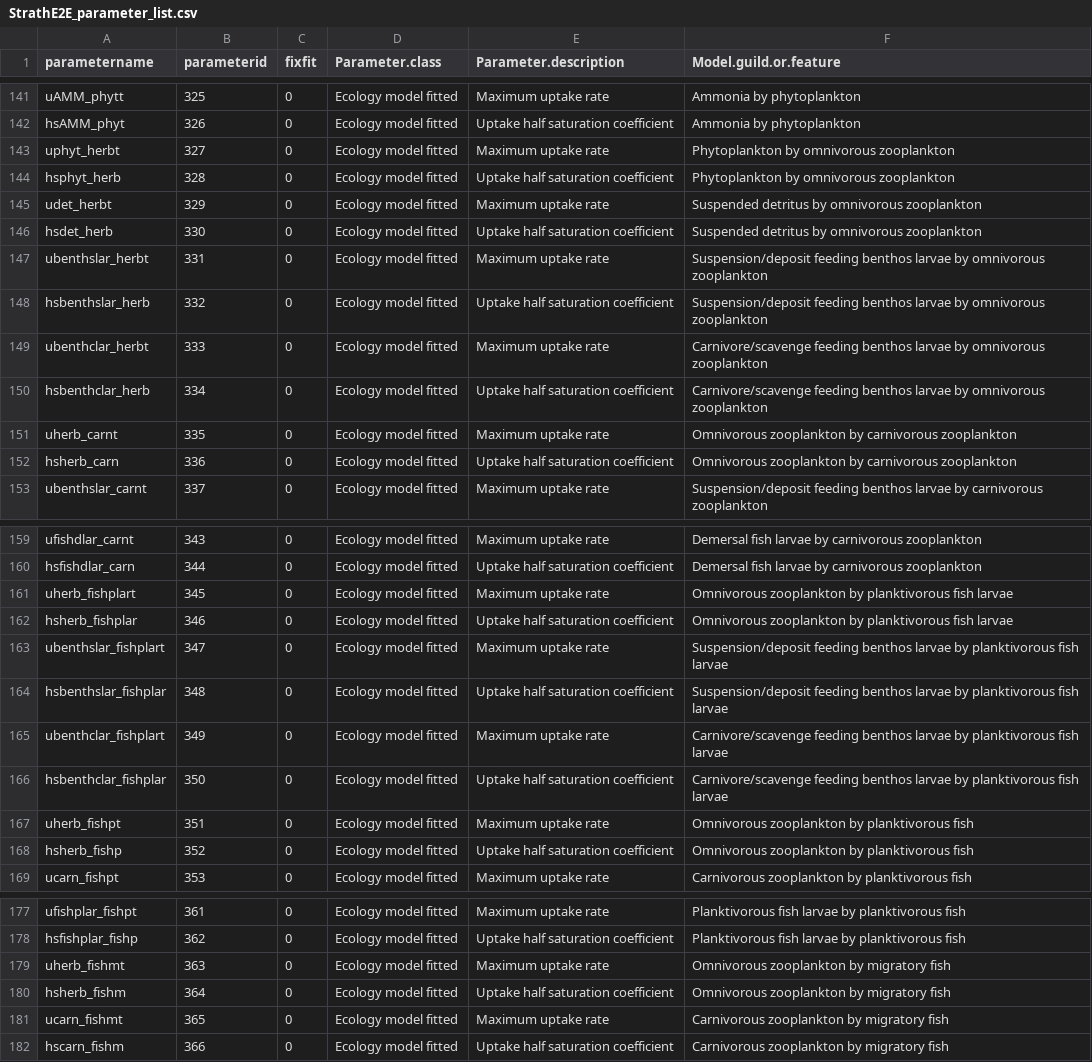
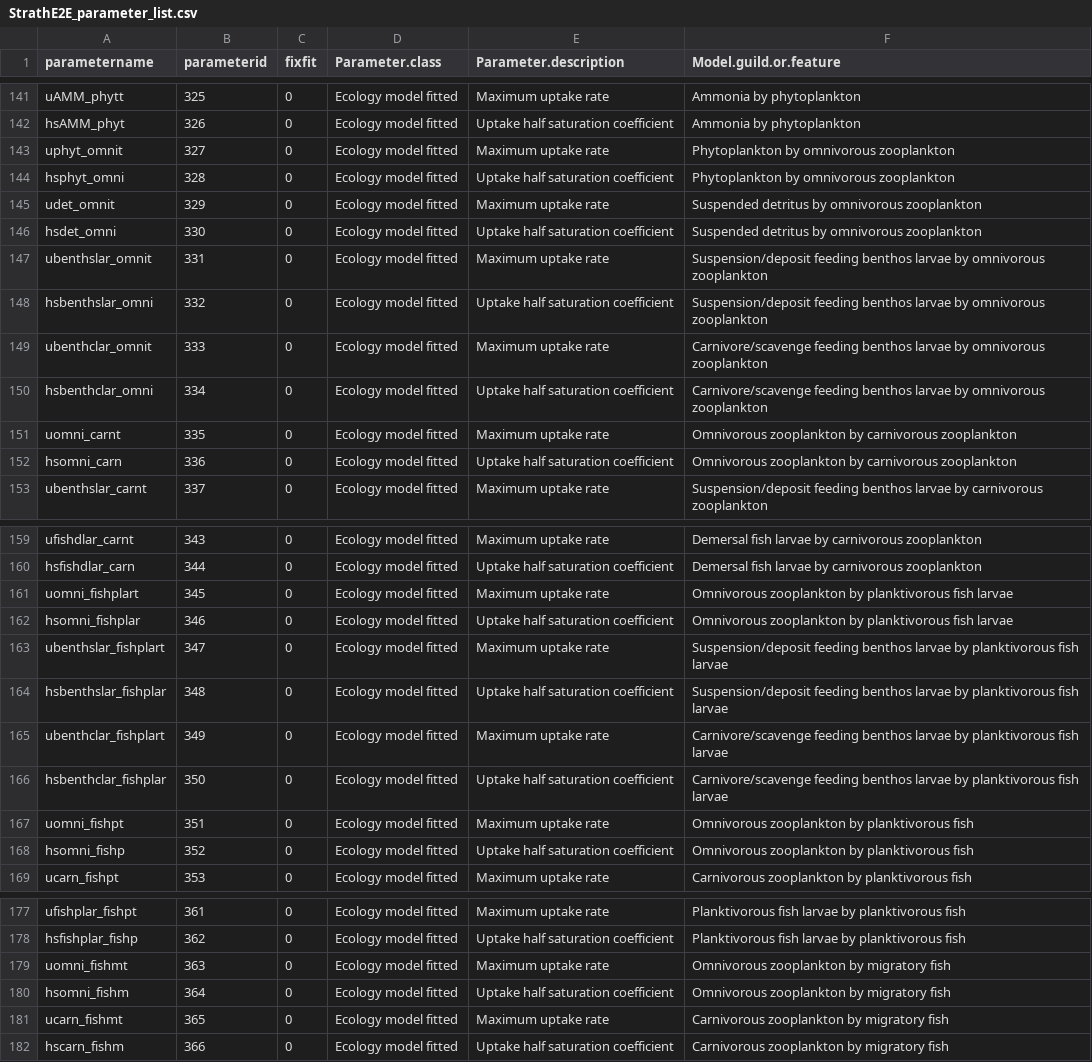
Before and after one commit to cran/StrathE2E2, a CSV file: inst/extdata/Internal.data/StrathE2E_parameter_list.csv, drawn as a sheet; only a part is shown, gaps mark what is left out; the diff covers the shown part only.

```diff
--- a/inst/extdata/Internal.data/StrathE2E_parameter_list.csv
+++ b/inst/extdata/Internal.data/StrathE2E_parameter_list.csv
@@ -142,12 +142,12 @@ uAMM_phytt,325,0,Ecology model fitted,Maximum uptake rate,Ammonia by phytoplankt
 hsAMM_phyt,326,0,Ecology model fitted,Uptake half saturation coefficient,Ammonia by phytoplankton
-uphyt_herbt,327,0,Ecology model fitted,Maximum uptake rate,Phytoplankton by omnivorous zooplankton
-hsphyt_herb,328,0,Ecology model fitted,Uptake half saturation coefficient,Phytoplankton by omnivorous zooplankton
-udet_herbt,329,0,Ecology model fitted,Maximum uptake rate,Suspended detritus by omnivorous zooplankton
-hsdet_herb,330,0,Ecology model fitted,Uptake half saturation coefficient,Suspended detritus by omnivorous zooplankton
-ubenthslar_herbt,331,0,Ecology model fitted,Maximum uptake rate,Suspension/deposit feeding benthos larvae by omnivorous zooplankton
-hsbenthslar_herb,332,0,Ecology model fitted,Uptake half saturation coefficient,Suspension/deposit feeding benthos larvae by omnivorous zooplankton
-ubenthclar_herbt,333,0,Ecology model fitted,Maximum uptake rate,Carnivore/scavenge feeding benthos larvae by omnivorous zooplankton
-hsbenthclar_herb,334,0,Ecology model fitted,Uptake half saturation coefficient,Carnivore/scavenge feeding benthos larvae by omnivorous zooplankton
-uherb_carnt,335,0,Ecology model fitted,Maximum uptake rate,Omnivorous zooplankton by carnivorous zooplankton
-hsherb_carn,336,0,Ecology model fitted,Uptake half saturation coefficient,Omnivorous zooplankton by carnivorous zooplankton
+uphyt_omnit,327,0,Ecology model fitted,Maximum uptake rate,Phytoplankton by omnivorous zooplankton
+hsphyt_omni,328,0,Ecology model fitted,Uptake half saturation coefficient,Phytoplankton by omnivorous zooplankton
+udet_omnit,329,0,Ecology model fitted,Maximum uptake rate,Suspended detritus by omnivorous zooplankton
+hsdet_omni,330,0,Ecology model fitted,Uptake half saturation coefficient,Suspended detritus by omnivorous zooplankton
+ubenthslar_omnit,331,0,Ecology model fitted,Maximum uptake rate,Suspension/deposit feeding benthos larvae by omnivorous zooplankton
+hsbenthslar_omni,332,0,Ecology model fitted,Uptake half saturation coefficient,Suspension/deposit feeding benthos larvae by omnivorous zooplankton
+ubenthclar_omnit,333,0,Ecology model fitted,Maximum uptake rate,Carnivore/scavenge feeding benthos larvae by omnivorous zooplankton
+hsbenthclar_omni,334,0,Ecology model fitted,Uptake half saturation coefficient,Carnivore/scavenge feeding benthos larvae by omnivorous zooplankton
+uomni_carnt,335,0,Ecology model fitted,Maximum uptake rate,Omnivorous zooplankton by carnivorous zooplankton
+hsomni_carn,336,0,Ecology model fitted,Uptake half saturation coefficient,Omnivorous zooplankton by carnivorous zooplankton
 ubenthslar_carnt,337,0,Ecology model fitted,Maximum uptake rate,Suspension/deposit feeding benthos larvae by carnivorous zooplankton
@@ -160,4 +160,4 @@ ufishdlar_carnt,343,0,Ecology model fitted,Maximum uptake rate,Demersal fish lar
 hsfishdlar_carn,344,0,Ecology model fitted,Uptake half saturation coefficient,Demersal fish larvae by carnivorous zooplankton
-uherb_fishplart,345,0,Ecology model fitted,Maximum uptake rate,Omnivorous zooplankton by planktivorous fish larvae
-hsherb_fishplar,346,0,Ecology model fitted,Uptake half saturation coefficient,Omnivorous zooplankton by planktivorous fish larvae
+uomni_fishplart,345,0,Ecology model fitted,Maximum uptake rate,Omnivorous zooplankton by planktivorous fish larvae
+hsomni_fishplar,346,0,Ecology model fitted,Uptake half saturation coefficient,Omnivorous zooplankton by planktivorous fish larvae
 ubenthslar_fishplart,347,0,Ecology model fitted,Maximum uptake rate,Suspension/deposit feeding benthos larvae by planktivorous fish larvae
@@ -166,4 +166,4 @@ ubenthclar_fishplart,349,0,Ecology model fitted,Maximum uptake rate,Carnivore/sc
 hsbenthclar_fishplar,350,0,Ecology model fitted,Uptake half saturation coefficient,Carnivore/scavenge feeding benthos larvae by planktivorous fish larvae
-uherb_fishpt,351,0,Ecology model fitted,Maximum uptake rate,Omnivorous zooplankton by planktivorous fish
-hsherb_fishp,352,0,Ecology model fitted,Uptake half saturation coefficient,Omnivorous zooplankton by planktivorous fish
+uomni_fishpt,351,0,Ecology model fitted,Maximum uptake rate,Omnivorous zooplankton by planktivorous fish
+hsomni_fishp,352,0,Ecology model fitted,Uptake half saturation coefficient,Omnivorous zooplankton by planktivorous fish
 ucarn_fishpt,353,0,Ecology model fitted,Maximum uptake rate,Carnivorous zooplankton by planktivorous fish
@@ -178,4 +178,4 @@ ufishplar_fishpt,361,0,Ecology model fitted,Maximum uptake rate,Planktivorous fi
 hsfishplar_fishp,362,0,Ecology model fitted,Uptake half saturation coefficient,Planktivorous fish larvae by planktivorous fish
-uherb_fishmt,363,0,Ecology model fitted,Maximum uptake rate,Omnivorous zooplankton by migratory fish
-hsherb_fishm,364,0,Ecology model fitted,Uptake half saturation coefficient,Omnivorous zooplankton by migratory fish
+uomni_fishmt,363,0,Ecology model fitted,Maximum uptake rate,Omnivorous zooplankton by migratory fish
+hsomni_fishm,364,0,Ecology model fitted,Uptake half saturation coefficient,Omnivorous zooplankton by migratory fish
 ucarn_fishmt,365,0,Ecology model fitted,Maximum uptake rate,Carnivorous zooplankton by migratory fish
```
Also changed, not shown: 5 edited cells elsewhere in this file, inst/extdata/Models/North_Sea/1970-1999/Param/initial_values_NORTH_SEA_1970-1999.csv, inst/extdata/Models/North_Sea/1970-1999/Target/annual_observed_NORTH_SEA_1970-1999.csv, 48 other files.
